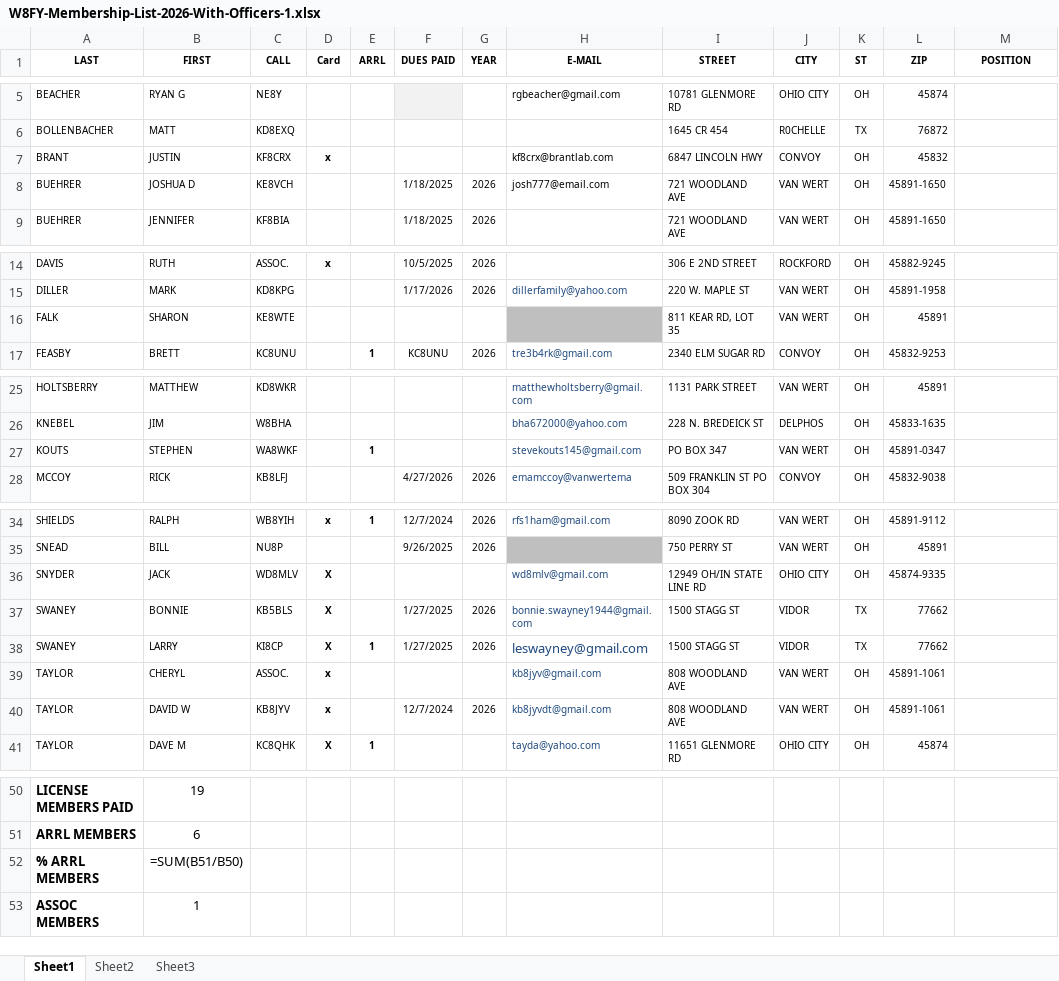
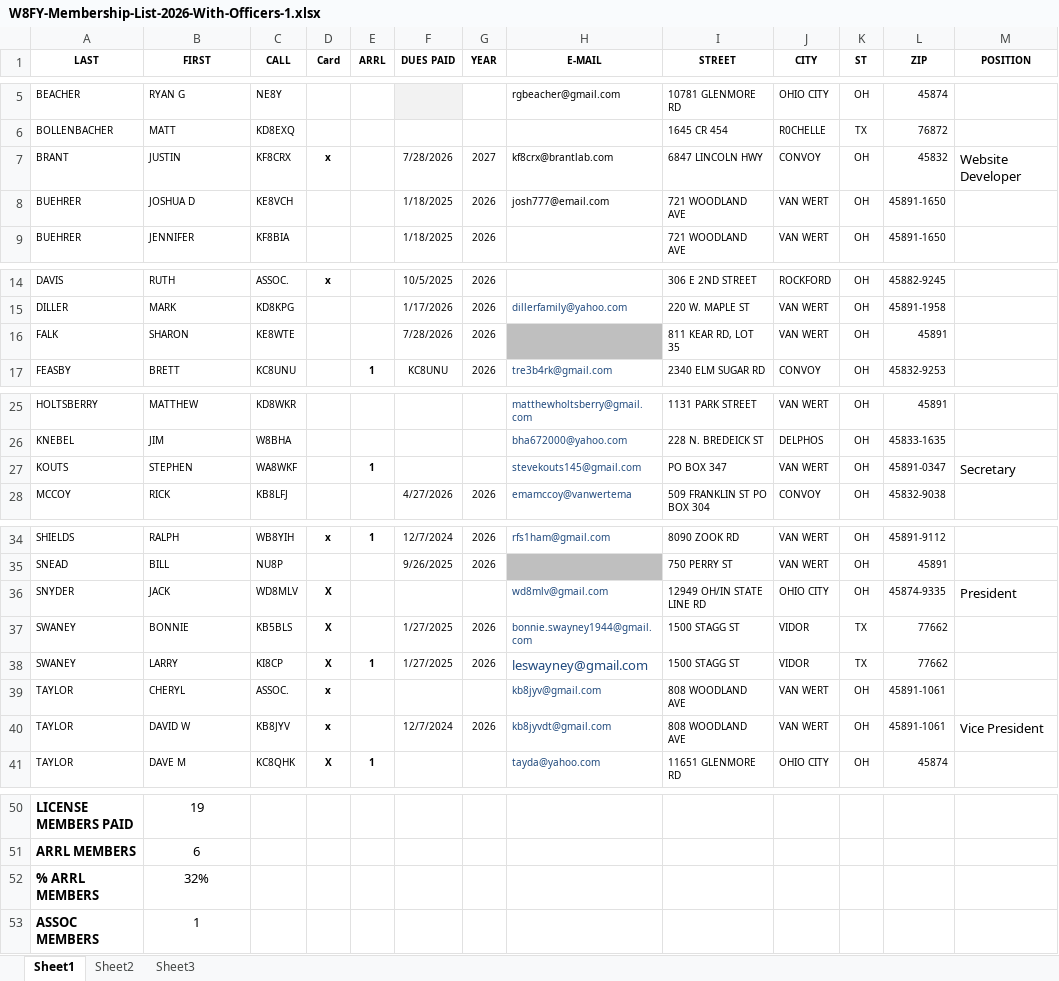
Before and after one commit to W8FY/ProdWebsite, an Excel workbook: source/membership/W8FY-Membership-List-2026-With-Officers-1.xlsx, sheet Sheet1, drawn as a sheet; only a part is shown, gaps mark what is left out; values as stored, in another font and other column widths than the file's, no borders; formulas without a stored value are shown as written; the diff names each change by its address in the sheet, - before the commit and + after, or states it on an @@ line.

Commit message:
updated 7/29/26

```diff
--- a/source/membership/W8FY-Membership-List-2026-With-Officers-1.xlsx (sheet Sheet1)
+++ b/source/membership/W8FY-Membership-List-2026-With-Officers-1.xlsx (sheet Sheet1)
-F7 (DUES PAID): (empty)
+F7 (DUES PAID): 7/28/2026
-G7 (YEAR): (empty)
+G7 (YEAR): 2027
-M7 (POSITION): (empty)
+M7 (POSITION): Website Developer
-F16 (DUES PAID): (empty)
+F16 (DUES PAID): 7/28/2026
-G16 (YEAR): (empty)
+G16 (YEAR): 2026
-M27 (POSITION): (empty)
+M27 (POSITION): Secretary
-M36 (POSITION): (empty)
+M36 (POSITION): President
-M40 (POSITION): (empty)
+M40 (POSITION): Vice President
-B52 (FIRST): =SUM(B51/B50)
+B52 (FIRST): 32%
```
